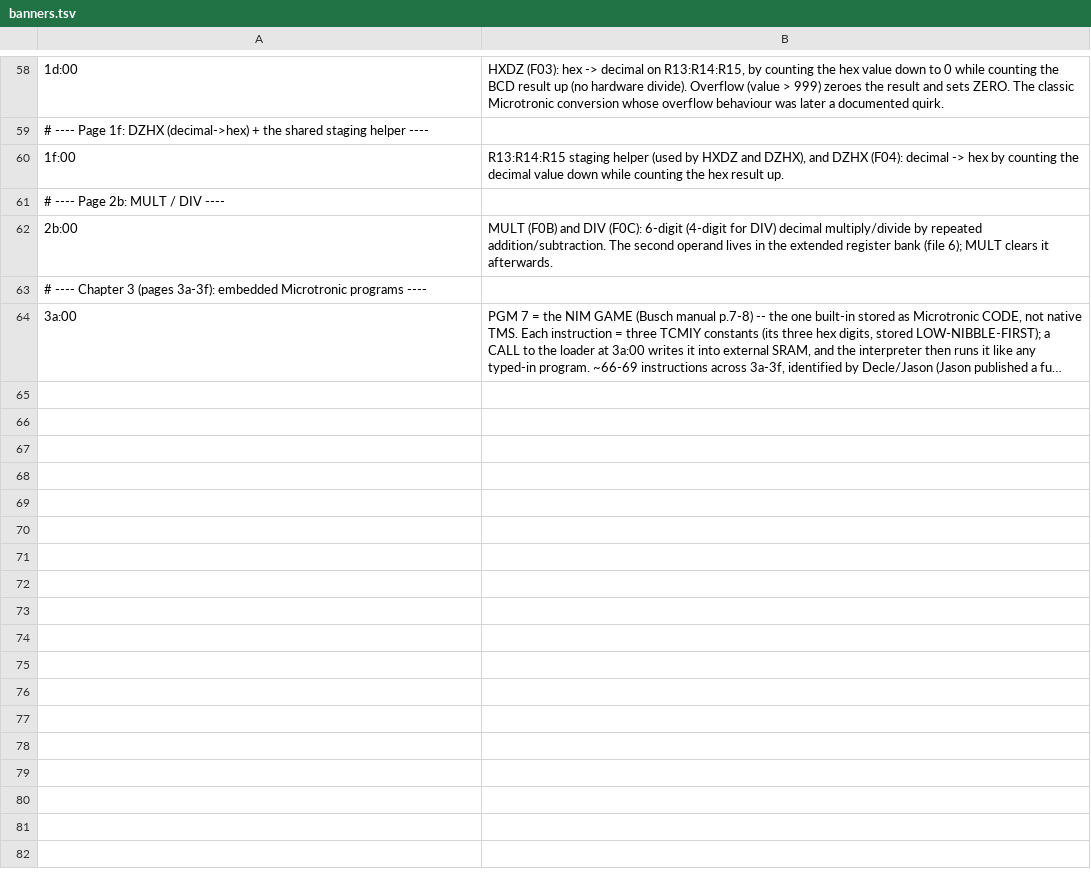
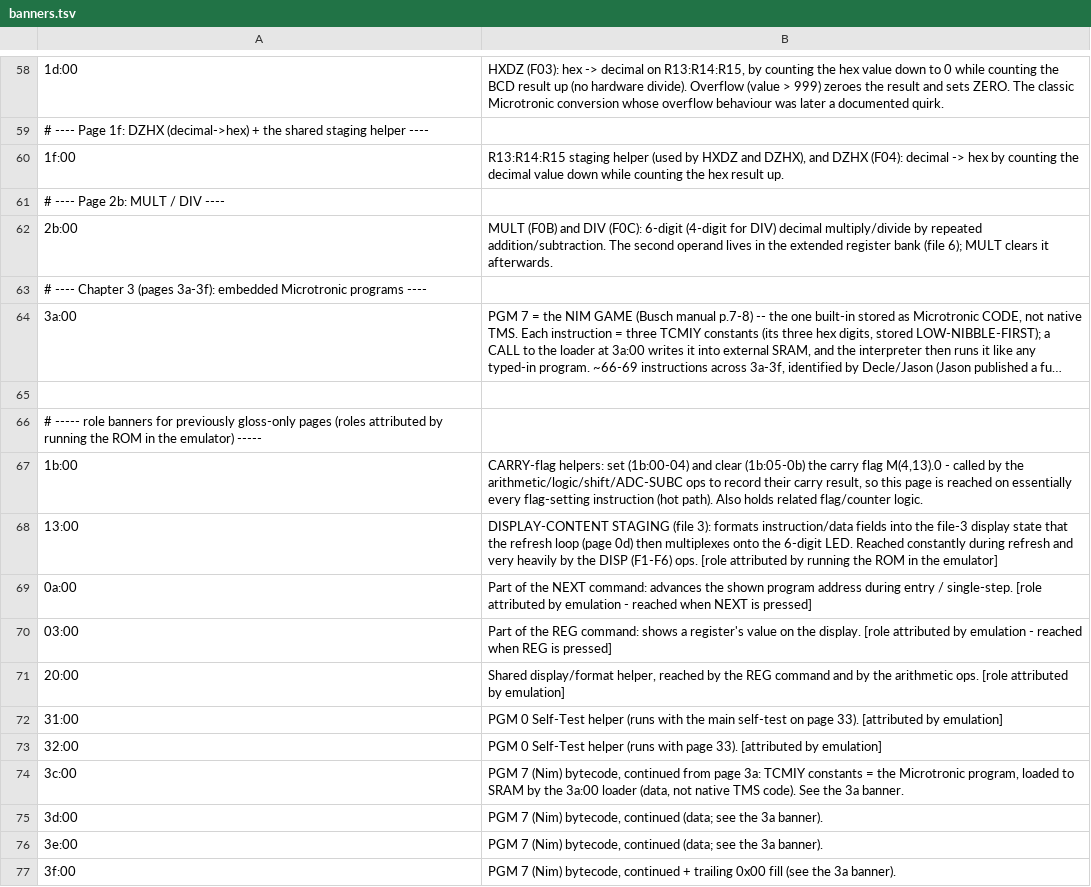
Before and after one commit to lambdamikel/microtronic-firmware-annotated, a TSV file: annotated/banners.tsv, drawn as a sheet; only a part is shown, gaps mark what is left out; long unchanged cells end in …; the diff names each change by its address in the sheet, - before the commit and + after, or states it on an @@ line.

```diff
--- a/annotated/banners.tsv
+++ b/annotated/banners.tsv
+row 65: (empty)
+row 66: # ----- role banners for previously gloss-only pages (roles attributed by running the ROM in the emulator) -----
+row 67: 1b:00 | CARRY-flag helpers: set (1b:00-04) and clear (1b:05-0b) the carry flag M(4,13).0 - called by the arithmetic/logic/shift/ADC-SUBC ops to record their carry result, so this page is reached on essentially every flag-setting instruction (hot path). Also holds related flag/counter logic.
+row 68: 13:00 | DISPLAY-CONTENT STAGING (file 3): formats instruction/data fields into the file-3 display state that the refresh loop (page 0d) then multiplexes onto the 6-digit LED. Reached constantly during refresh and very heavily by the DISP (F1-F6) ops. [role attributed by running the ROM in the emulator]
+row 69: 0a:00 | Part of the NEXT command: advances the shown program address during entry / single-step. [role attributed by emulation - reached when NEXT is pressed]
+row 70: 03:00 | Part of the REG command: shows a register's value on the display. [role attributed by emulation - reached when REG is pressed]
+row 71: 20:00 | Shared display/format helper, reached by the REG command and by the arithmetic ops. [role attributed by emulation]
+row 72: 31:00 | PGM 0 Self-Test helper (runs with the main self-test on page 33). [attributed by emulation]
+row 73: 32:00 | PGM 0 Self-Test helper (runs with page 33). [attributed by emulation]
+row 74: 3c:00 | PGM 7 (Nim) bytecode, continued from page 3a: TCMIY constants = the Microtronic program, loaded to SRAM by the 3a:00 loader (data, not native TMS code). See the 3a banner.
+row 75: 3d:00 | PGM 7 (Nim) bytecode, continued (data; see the 3a banner).
+row 76: 3e:00 | PGM 7 (Nim) bytecode, continued (data; see the 3a banner).
+row 77: 3f:00 | PGM 7 (Nim) bytecode, continued + trailing 0x00 fill (see the 3a banner).
```
Also changed, not shown: 3 other files.
